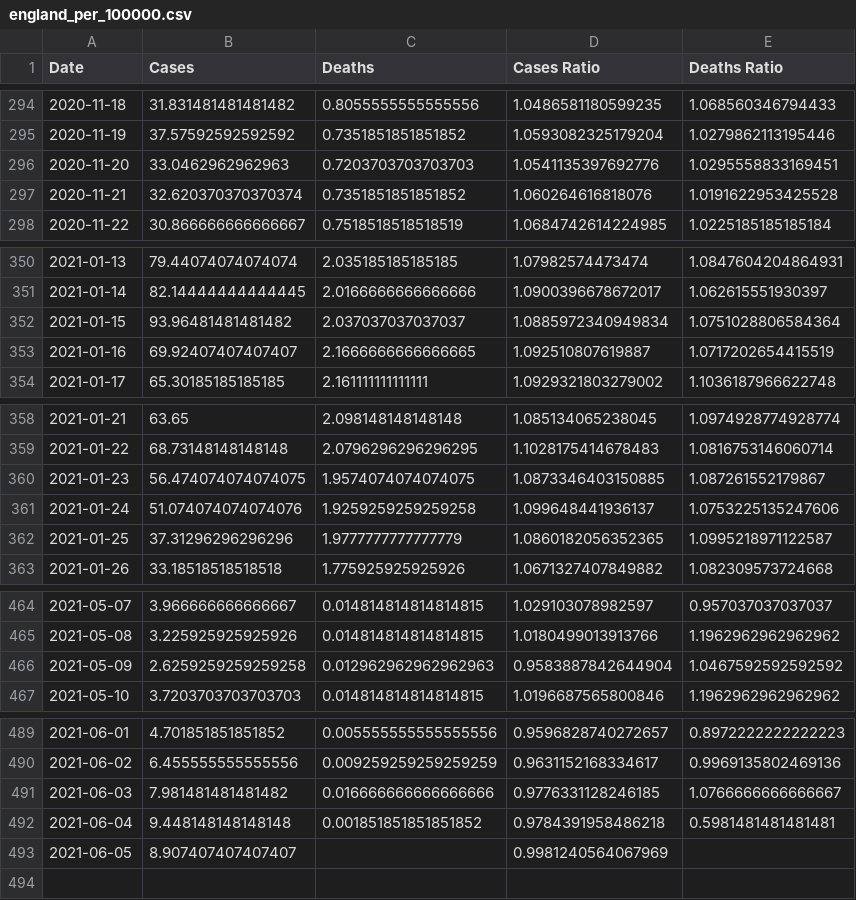
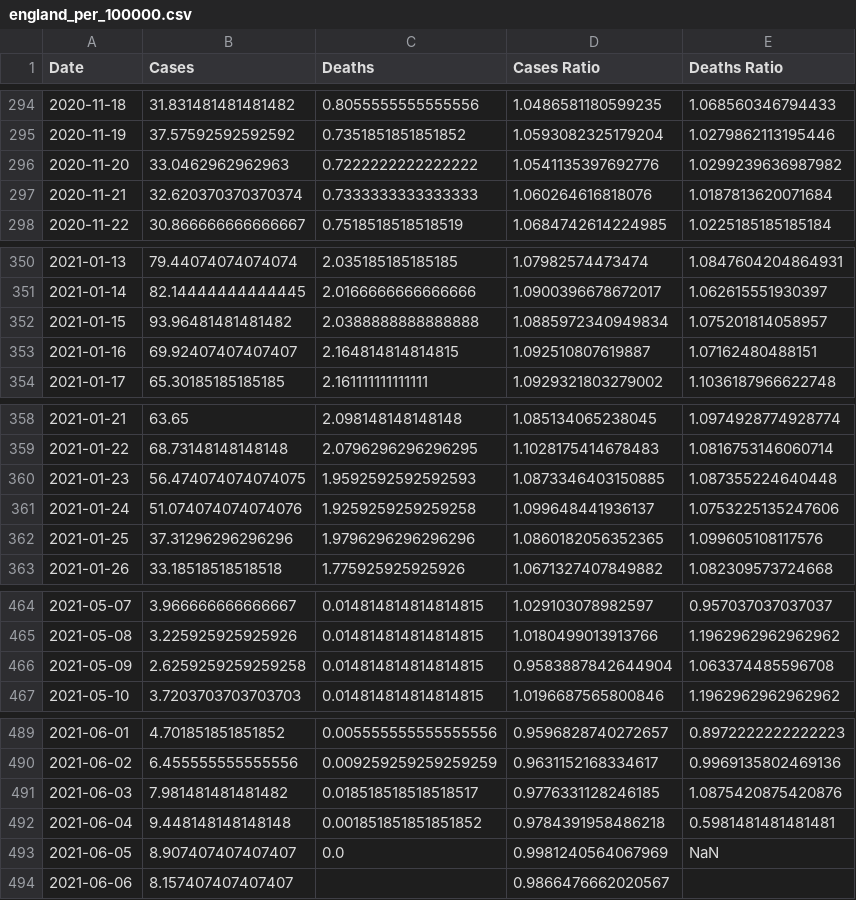
Before and after one commit to robertgauld/scotland-covid19-data, a CSV file: public/england_per_100000.csv, drawn as a sheet; only a part is shown, gaps mark what is left out.

```diff
--- a/public/england_per_100000.csv
+++ b/public/england_per_100000.csv
@@ -295,4 +295,4 @@ Date,Cases,Deaths,Cases Ratio,Deaths Ratio
 2020-11-19,37.57592592592592,0.7351851851851852,1.0593082325179204,1.0279862113195446
-2020-11-20,33.0462962962963,0.7203703703703703,1.0541135397692776,1.0295558833169451
-2020-11-21,32.620370370370374,0.7351851851851852,1.060264616818076,1.0191622953425528
+2020-11-20,33.0462962962963,0.7222222222222222,1.0541135397692776,1.0299239636987982
+2020-11-21,32.620370370370374,0.7333333333333333,1.060264616818076,1.0187813620071684
 2020-11-22,30.866666666666667,0.7518518518518519,1.0684742614224985,1.0225185185185184
@@ -351,4 +351,4 @@ Date,Cases,Deaths,Cases Ratio,Deaths Ratio
 2021-01-14,82.14444444444445,2.0166666666666666,1.0900396678672017,1.062615551930397
-2021-01-15,93.96481481481482,2.037037037037037,1.0885972340949834,1.0751028806584364
-2021-01-16,69.92407407407407,2.1666666666666665,1.092510807619887,1.0717202654415519
+2021-01-15,93.96481481481482,2.0388888888888888,1.0885972340949834,1.075201814058957
+2021-01-16,69.92407407407407,2.164814814814815,1.092510807619887,1.07162480488151
 2021-01-17,65.30185185185185,2.161111111111111,1.0929321803279002,1.1036187966622748
@@ -359,5 +359,5 @@ Date,Cases,Deaths,Cases Ratio,Deaths Ratio
 2021-01-22,68.73148148148148,2.0796296296296295,1.1028175414678483,1.0816753146060714
-2021-01-23,56.474074074074075,1.9574074074074075,1.0873346403150885,1.087261552179867
+2021-01-23,56.474074074074075,1.9592592592592593,1.0873346403150885,1.087355224640448
 2021-01-24,51.074074074074076,1.9259259259259258,1.099648441936137,1.0753225135247606
-2021-01-25,37.31296296296296,1.9777777777777779,1.0860182056352365,1.0995218971122587
+2021-01-25,37.31296296296296,1.9796296296296296,1.0860182056352365,1.099605108117576
 2021-01-26,33.18518518518518,1.775925925925926,1.0671327407849882,1.082309573724668
@@ -465,3 +465,3 @@ Date,Cases,Deaths,Cases Ratio,Deaths Ratio
 2021-05-08,3.225925925925926,0.014814814814814815,1.0180499013913766,1.1962962962962962
-2021-05-09,2.6259259259259258,0.012962962962962963,0.9583887842644904,1.0467592592592592
+2021-05-09,2.6259259259259258,0.014814814814814815,0.9583887842644904,1.063374485596708
 2021-05-10,3.7203703703703703,0.014814814814814815,1.0196687565800846,1.1962962962962962
@@ -490,4 +490,5 @@ Date,Cases,Deaths,Cases Ratio,Deaths Ratio
 2021-06-02,6.455555555555556,0.009259259259259259,0.9631152168334617,0.9969135802469136
-2021-06-03,7.981481481481482,0.016666666666666666,0.9776331128246185,1.0766666666666667
+2021-06-03,7.981481481481482,0.018518518518518517,0.9776331128246185,1.0875420875420876
 2021-06-04,9.448148148148148,0.001851851851851852,0.9784391958486218,0.5981481481481481
-2021-06-05,8.907407407407407,,0.9981240564067969,
+2021-06-05,8.907407407407407,0.0,0.9981240564067969,NaN
+2021-06-06,8.157407407407407,,0.9866476662020567,
```
Also changed, not shown: public/northern_ireland_per_100000.csv, public/scotland_per_100000.csv, 50 other files.
